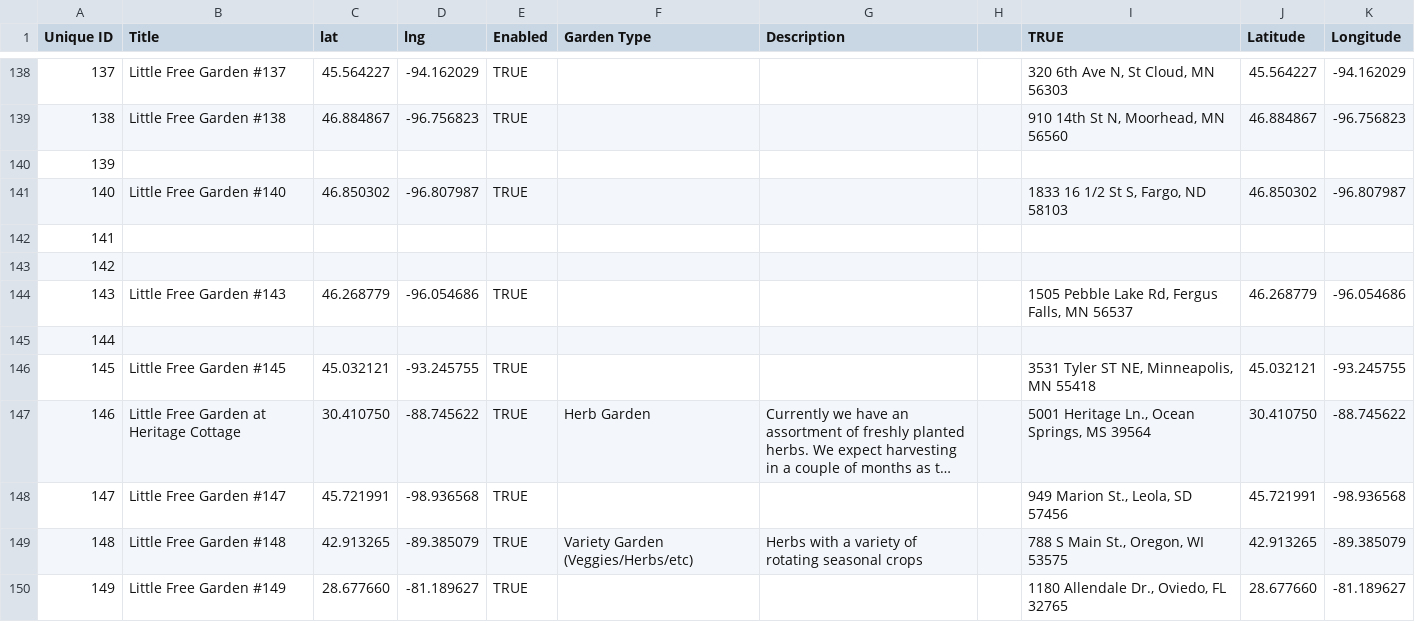
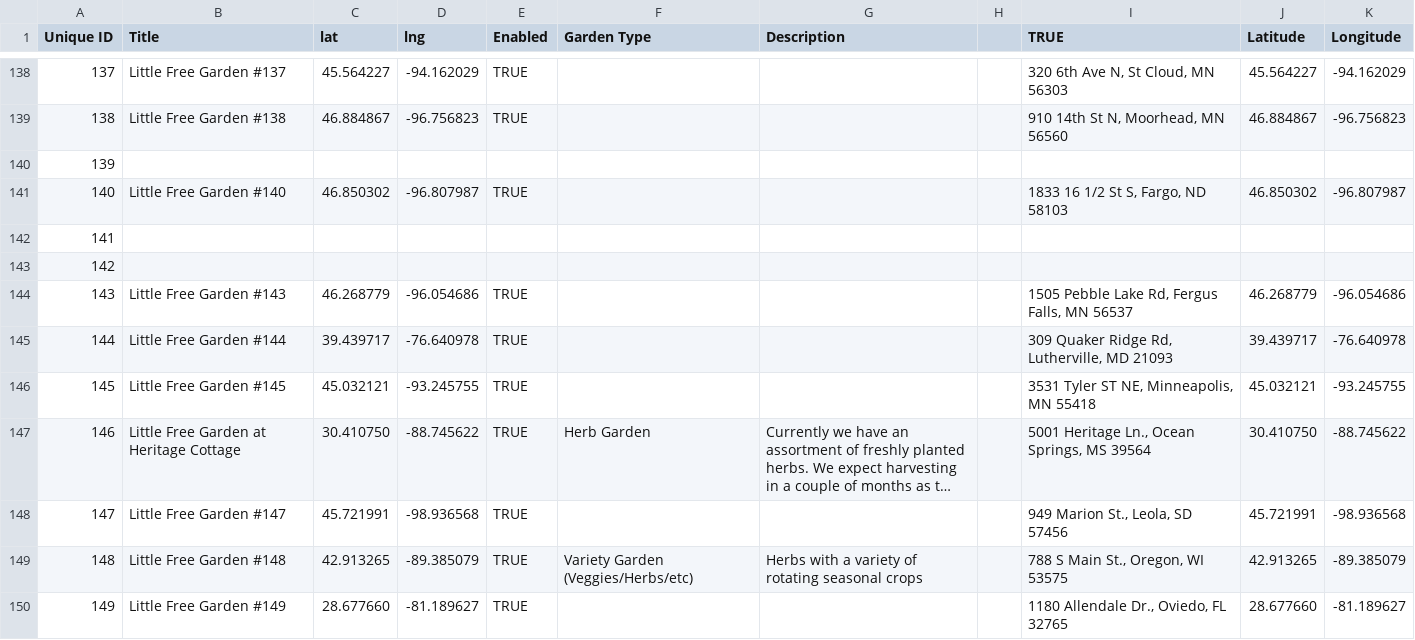
Before and after one commit to little-free-garden/little-free-garden-map, a CSV file: data/gardens.csv, drawn as a sheet; only a part is shown, gaps mark what is left out; long unchanged cells end in ….

Commit message:
Adding gardens.csv via automatic update

```diff
--- a/data/gardens.csv
+++ b/data/gardens.csv
@@ -144,3 +144,3 @@ Unique ID,Title,lat,lng,Enabled,Garden Type,Description,,TRUE,Latitude,Longitude
 143,Little Free Garden #143,46.268779,-96.054686,TRUE,,,,"1505 Pebble Lake Rd, Fergus Falls, MN 56537",46.268779,-96.054686
-144,,,,,,,,,,
+144,Little Free Garden #144,39.439717,-76.640978,TRUE,,,,"309 Quaker Ridge Rd, Lutherville, MD 21093",39.439717,-76.640978
 145,Little Free Garden #145,45.032121,-93.245755,TRUE,,,,"3531 Tyler ST NE, Minneapolis, MN 55418",45.032121,-93.245755
```
